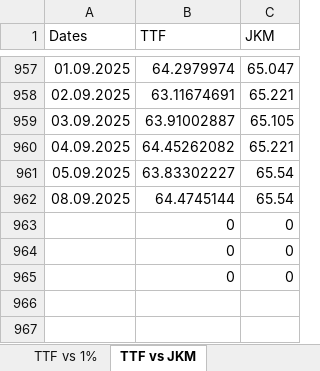
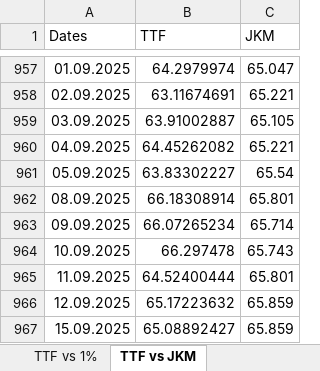
Before and after one commit to charlesgre/fuel-dashboard, an Excel workbook: Fuel vs gas/Gas vs Fuel.xlsx, sheet TTF vs JKM, drawn as a sheet; only a part is shown, gaps mark what is left out; values as stored, in another font and other column widths than the file's, no borders; charts and pictures and table styles not drawn; removed rows and columns are numbered as before the commit, all else as after; the diff names each change by its address in the sheet, - before the commit and + after, or states it on an @@ line.

```diff
--- a/Fuel vs gas/Gas vs Fuel.xlsx (sheet TTF vs JKM)
+++ b/Fuel vs gas/Gas vs Fuel.xlsx (sheet TTF vs JKM)
-B962 (TTF): 64.4745144
+B962 (TTF): 66.18308914
-C962 (JKM): 65.54
+C962 (JKM): 65.801
-row 963:  | 0 | 0
-row 964:  | 0 | 0
-row 965:  | 0 | 0
+row 963: 09.09.2025 | 66.07265234 | 65.714
+row 964: 10.09.2025 | 66.297478 | 65.743
+row 965: 11.09.2025 | 64.52400444 | 65.801
+row 966: 12.09.2025 | 65.17223632 | 65.859
+row 967: 15.09.2025 | 65.08892427 | 65.859
```
Also changed, not shown: sheet TTF vs 1%, sheet TTF vs 3.5 Barg, sheet JKM vs 380, charts or pictures, CDD/Data temperatures.xlsx, CDD/Forecast temperatures.xlsx, 13 other files.
